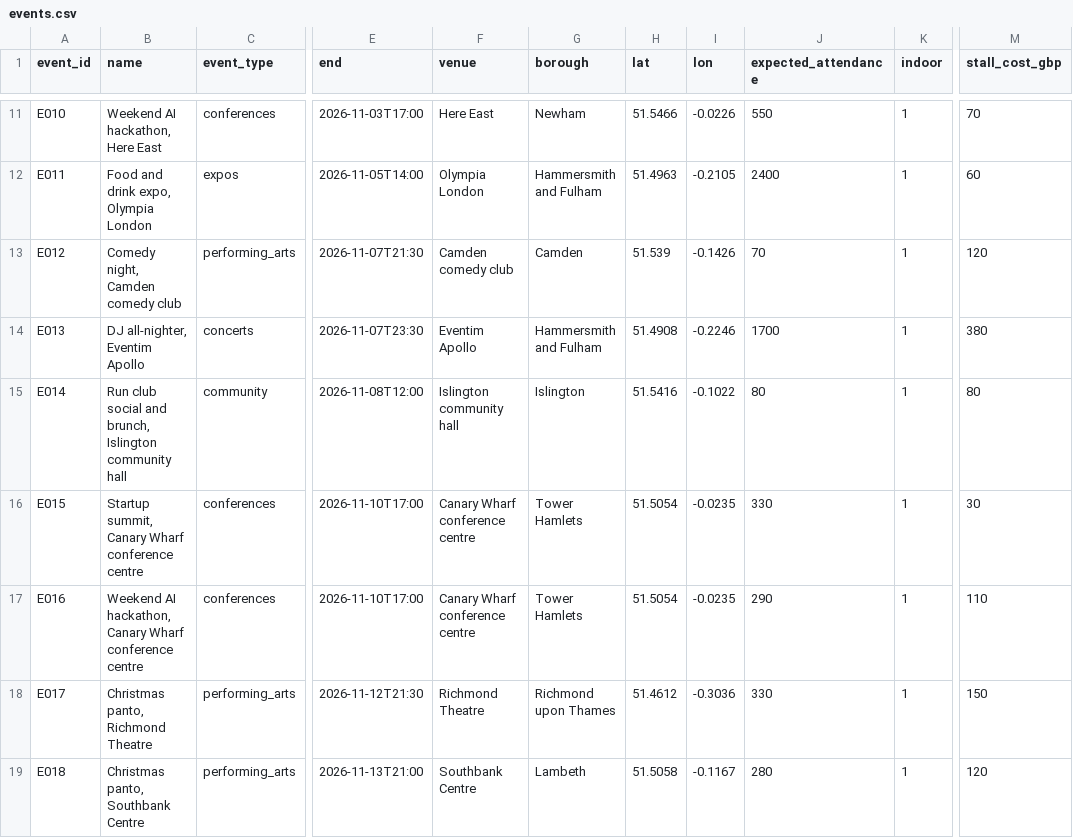
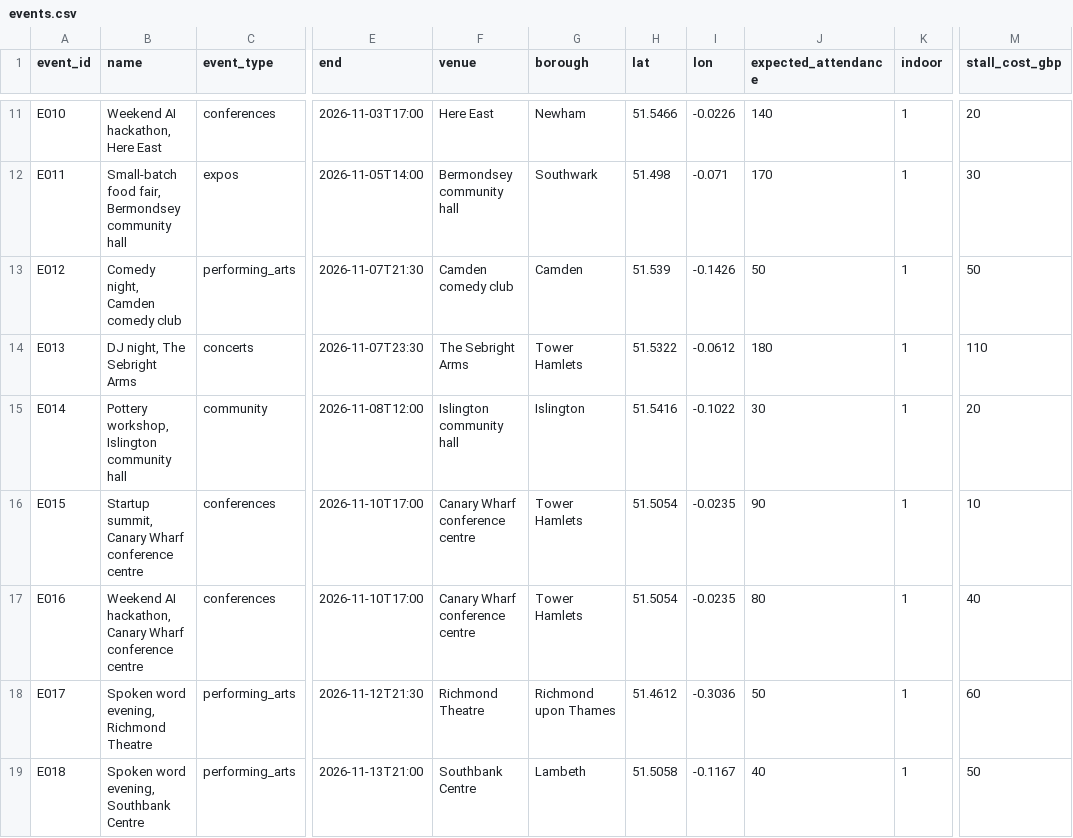
Before and after one commit to Anisiat/eat-hack, a CSV file: events.csv, drawn as a sheet; only a part is shown, gaps mark what is left out; the diff covers the shown part only; the diff names each change by its address in the sheet, - before the commit and + after, or states it on an @@ line.

Commit message:
Value model in £, events capped below 200, RGC review pricing

```diff
--- a/events.csv
+++ b/events.csv
-J11 (expected_attendance): 550
+J11 (expected_attendance): 140
-M11 (stall_cost_gbp): 70
+M11 (stall_cost_gbp): 20
-B12 (name): Food and drink expo, Olympia London
+B12 (name): Small-batch food fair, Bermondsey community hall
-F12 (venue): Olympia London
+F12 (venue): Bermondsey community hall
-G12 (borough): Hammersmith and Fulham
+G12 (borough): Southwark
-H12 (lat): 51.4963
+H12 (lat): 51.498
-I12 (lon): -0.2105
+I12 (lon): -0.071
-J12 (expected_attendance): 2400
+J12 (expected_attendance): 170
-M12 (stall_cost_gbp): 60
+M12 (stall_cost_gbp): 30
-J13 (expected_attendance): 70
+J13 (expected_attendance): 50
-M13 (stall_cost_gbp): 120
+M13 (stall_cost_gbp): 50
-B14 (name): DJ all-nighter, Eventim Apollo
+B14 (name): DJ night, The Sebright Arms
-F14 (venue): Eventim Apollo
+F14 (venue): The Sebright Arms
-G14 (borough): Hammersmith and Fulham
+G14 (borough): Tower Hamlets
-H14 (lat): 51.4908
+H14 (lat): 51.5322
-I14 (lon): -0.2246
+I14 (lon): -0.0612
-J14 (expected_attendance): 1700
+J14 (expected_attendance): 180
-M14 (stall_cost_gbp): 380
+M14 (stall_cost_gbp): 110
-B15 (name): Run club social and brunch, Islington community…
+B15 (name): Pottery workshop, Islington community…
-J15 (expected_attendance): 80
+J15 (expected_attendance): 30
-M15 (stall_cost_gbp): 80
+M15 (stall_cost_gbp): 20
-J16 (expected_attendance): 330
+J16 (expected_attendance): 90
-M16 (stall_cost_gbp): 30
+M16 (stall_cost_gbp): 10
-J17 (expected_attendance): 290
+J17 (expected_attendance): 80
-M17 (stall_cost_gbp): 110
+M17 (stall_cost_gbp): 40
-B18 (name): Christmas panto, Richmond Theatre
+B18 (name): Spoken word evening, Richmond Theatre
-J18 (expected_attendance): 330
+J18 (expected_attendance): 50
-M18 (stall_cost_gbp): 150
+M18 (stall_cost_gbp): 60
-B19 (name): Christmas panto, Southbank Centre
+B19 (name): Spoken word evening, Southbank Centre
-J19 (expected_attendance): 280
+J19 (expected_attendance): 40
-M19 (stall_cost_gbp): 120
+M19 (stall_cost_gbp): 50
```
Also changed, not shown: 88 edited cells elsewhere in this file, boroughs.csv, event_types.csv, 27 other files.
